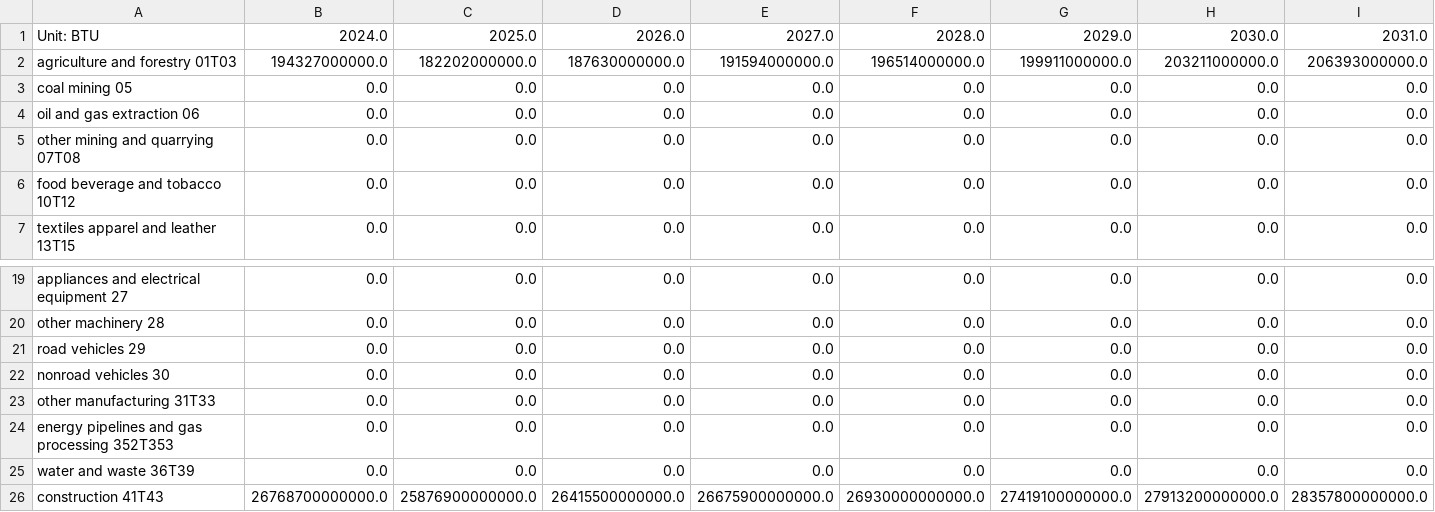
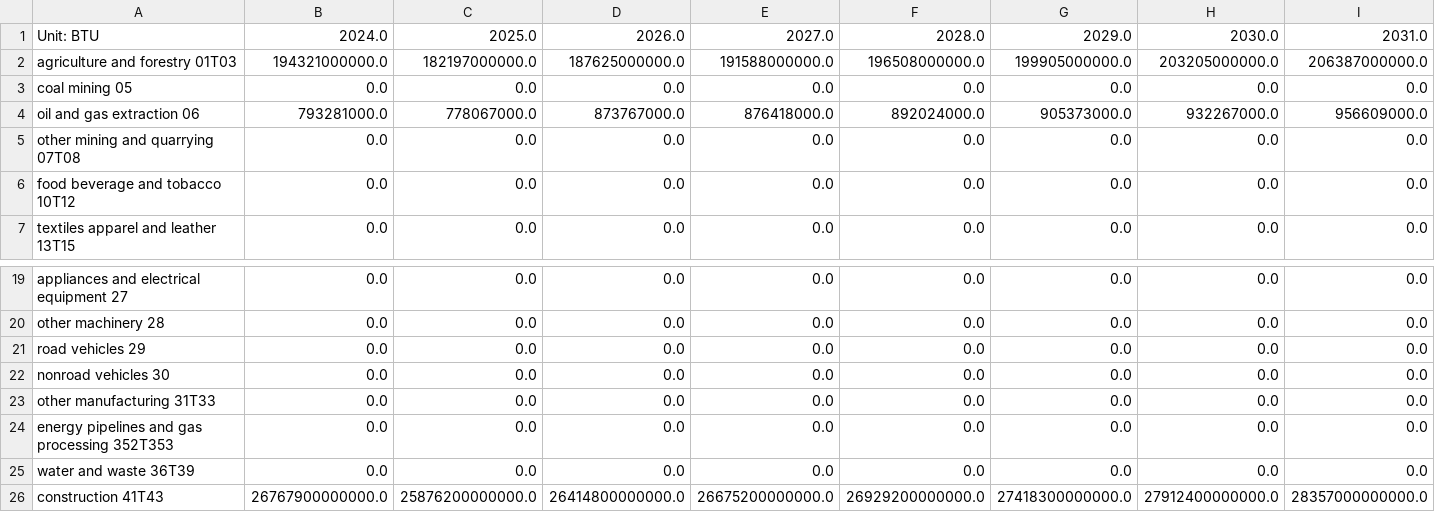
Before and after one commit to EnergyInnovation/eps-michigan, a CSV file: InputData/indst/BIFUbC/BIFUbC-heavy-or-residual-oil.csv, drawn as a sheet; only a part is shown, gaps mark what is left out; removed rows and columns are numbered as before the commit, all else as after; rows hold the shown columns only; the diff names each change by its address in the sheet, - before the commit and + after, or states it on an @@ line.

```diff
--- a/InputData/indst/BIFUbC/BIFUbC-heavy-or-residual-oil.csv
+++ b/InputData/indst/BIFUbC/BIFUbC-heavy-or-residual-oil.csv
-row 2: agriculture and forestry 01T03 | 194327000000.0 | 182202000000.0 | 187630000000.0 | 191594000000.0 | 196514000000.0 | 199911000000.0 | 203211000000.0 | 206393000000.0
+row 2: agriculture and forestry 01T03 | 194321000000.0 | 182197000000.0 | 187625000000.0 | 191588000000.0 | 196508000000.0 | 199905000000.0 | 203205000000.0 | 206387000000.0
-row 4: oil and gas extraction 06 | 0.0 | 0.0 | 0.0 | 0.0 | 0.0 | 0.0 | 0.0 | 0.0
+row 4: oil and gas extraction 06 | 793281000.0 | 778067000.0 | 873767000.0 | 876418000.0 | 892024000.0 | 905373000.0 | 932267000.0 | 956609000.0
-row 26: construction 41T43 | 26768700000000.0 | 25876900000000.0 | 26415500000000.0 | 26675900000000.0 | 26930000000000.0 | 27419100000000.0 | 27913200000000.0 | 28357800000000.0
+row 26: construction 41T43 | 26767900000000.0 | 25876200000000.0 | 26414800000000.0 | 26675200000000.0 | 26929200000000.0 | 27418300000000.0 | 27912400000000.0 | 28357000000000.0
```
Also changed, not shown: InputData/indst/BIFUbC/BIFUbC-electricity.csv, InputData/indst/BIFUbC/BIFUbC-petroleum-diesel.csv, 4 other files.
